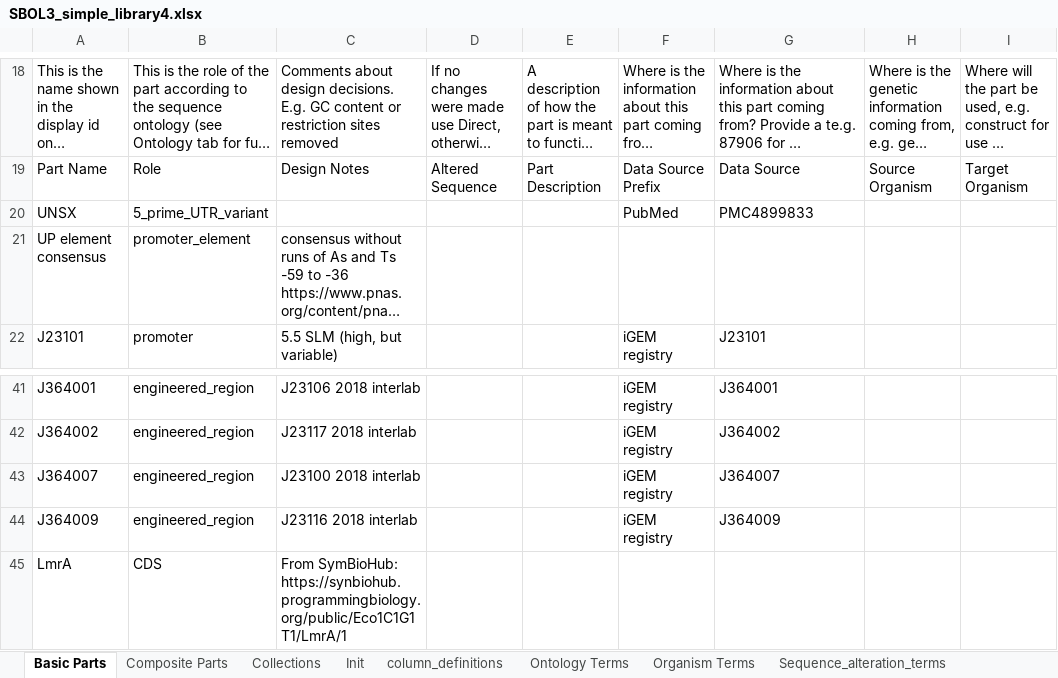
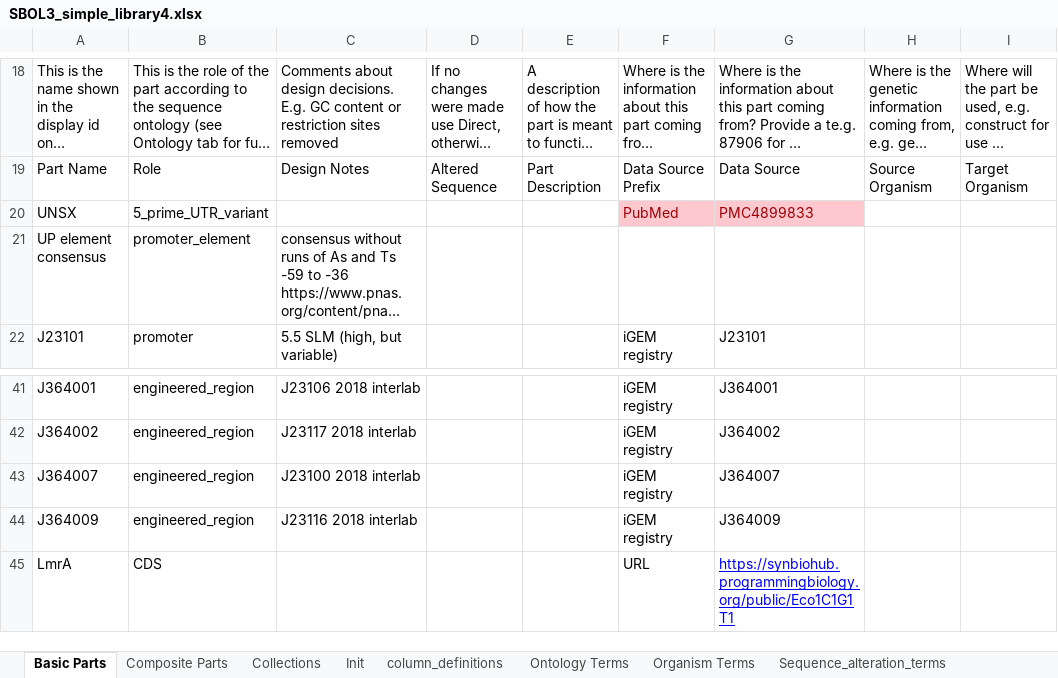
Before and after one commit to SynBioDex/Excel-utilities, an Excel workbook: SBOL3_simple_library4.xlsx, sheet Basic Parts, drawn as a sheet; only a part is shown, gaps mark what is left out; long unchanged cells end in …; values as stored, in another font and other column widths than the file's, no borders; table styles not drawn; the diff names each change by its address in the sheet, - before the commit and + after, or states it on an @@ line.

```diff
--- a/SBOL3_simple_library4.xlsx (sheet Basic Parts)
+++ b/SBOL3_simple_library4.xlsx (sheet Basic Parts)
@@ F20:G20 fill: none → #FFC7CE, text colour: black → #9C0006 @@
-C45: From SymBioHub: https://synbiohub.programmingbiology.org/public/Eco1C1G1T1/LmrA/1
+C45: (empty)
-F45: (empty)
+F45: URL
-G45: (empty)
+G45: https://synbiohub.programmingbiology.org/public/Eco1C1G1T1
```
Also changed, not shown: 5 other files.
